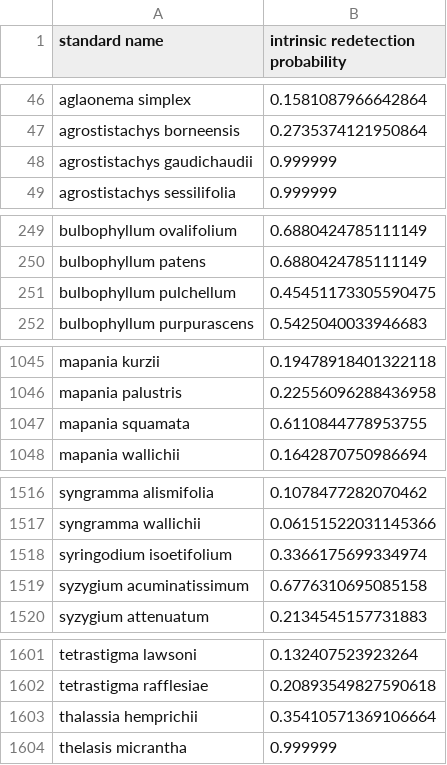
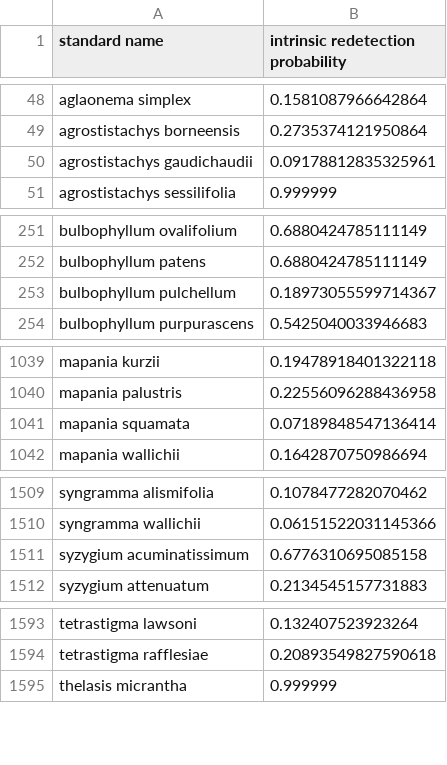
Before and after one commit to nadiahpk/inferring-undiscovered-species-extinctions, a CSV file: results/redetection_effort/intrinsic_redetection_probabilities.csv, drawn as a sheet; only a part is shown, gaps mark what is left out; the diff covers the shown part only.

```diff
--- a/results/redetection_effort/intrinsic_redetection_probabilities.csv
+++ b/results/redetection_effort/intrinsic_redetection_probabilities.csv
@@ -47,3 +49,3 @@ aglaonema simplex,0.1581087966642864
 agrostistachys borneensis,0.2735374121950864
-agrostistachys gaudichaudii,0.999999
+agrostistachys gaudichaudii,0.09178812835325961
 agrostistachys sessilifolia,0.999999
@@ -250,3 +252,3 @@ bulbophyllum ovalifolium,0.6880424785111149
 bulbophyllum patens,0.6880424785111149
-bulbophyllum pulchellum,0.45451173305590475
+bulbophyllum pulchellum,0.18973055599714367
 bulbophyllum purpurascens,0.5425040033946683
@@ -1046,3 +1040,3 @@ mapania kurzii,0.19478918401322118
 mapania palustris,0.22556096288436958
-mapania squamata,0.6110844778953755
+mapania squamata,0.07189848547136414
 mapania wallichii,0.1642870750986694
@@ -1517,3 +1510,2 @@ syngramma alismifolia,0.1078477282070462
 syngramma wallichii,0.06151522031145366
-syringodium isoetifolium,0.3366175699334974
 syzygium acuminatissimum,0.6776310695085158
@@ -1602,3 +1594,2 @@ tetrastigma lawsoni,0.132407523923264
 tetrastigma rafflesiae,0.20893549827590618
-thalassia hemprichii,0.35410571369106664
 thelasis micrantha,0.999999
```
Also changed, not shown: 5 added rows, 12 removed rows and 4 edited cells elsewhere in this file, results/classical/fisher_relationship/fisher_relationship.csv, 10 other files.
